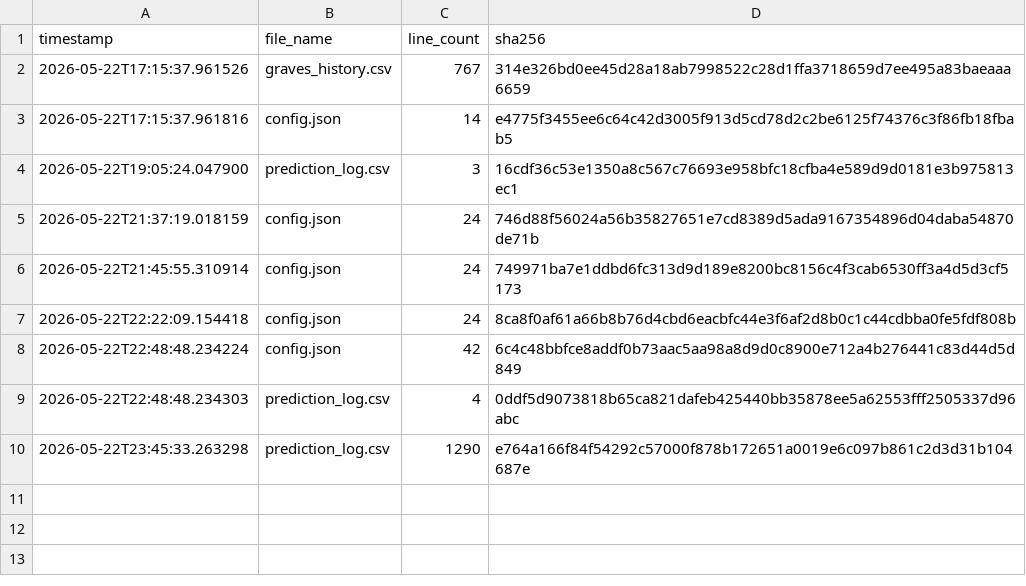
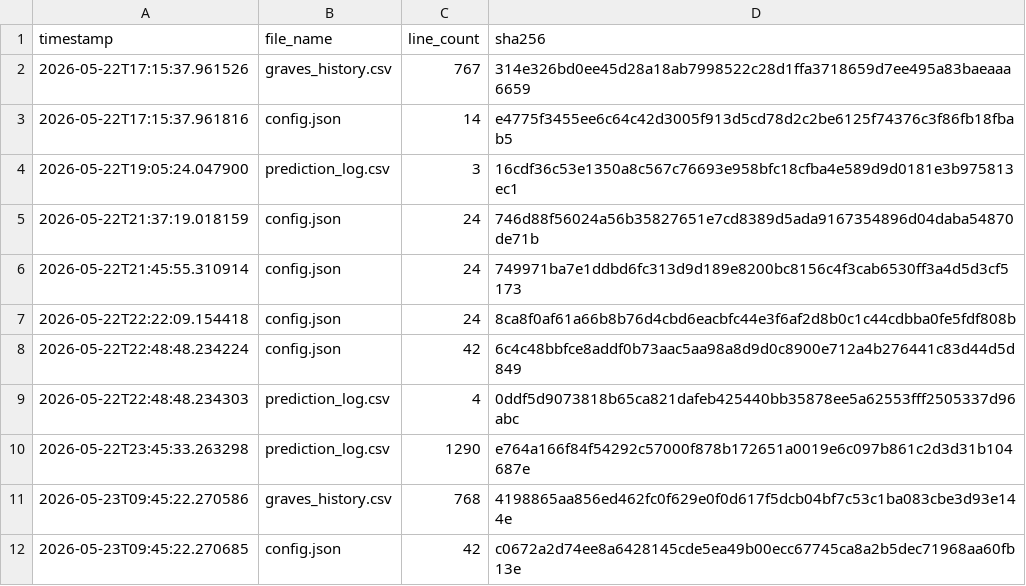
Before and after one commit to armaanmoosani/rbob-fuel-tracker, a CSV file: data/integrity_hashes.csv, drawn as a sheet; the diff names each change by its address in the sheet, - before the commit and + after, or states it on an @@ line.

```diff
--- a/data/integrity_hashes.csv
+++ b/data/integrity_hashes.csv
+row 11: 2026-05-23T09:45:22.270586 | graves_history.csv | 768 | 4198865aa856ed462fc0f629e0f0d617f5dcb04bf7c53c1ba083cbe3d93e144e
+row 12: 2026-05-23T09:45:22.270685 | config.json | 42 | c0672a2d74ee8a6428145cde5ea49b00ecc67745ca8a2b5dec71968aa60fb13e
```
Also changed, not shown: data/graves_history.csv, 3 other files.
